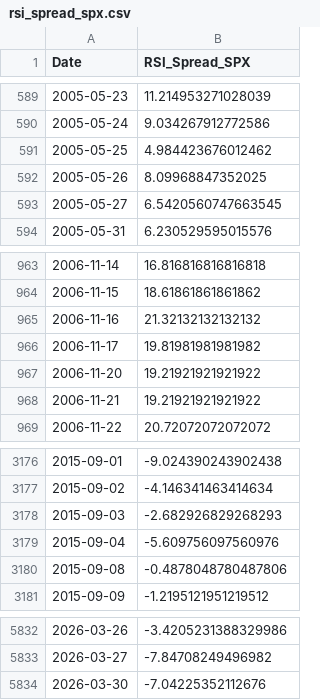
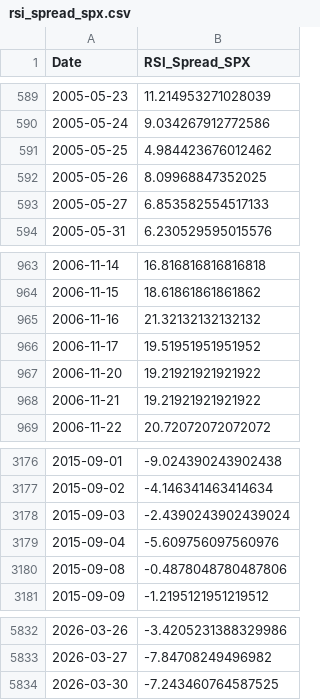
Before and after one commit to aljalajelab/market-dashboard, a CSV file: data/rsi_spread_spx.csv, drawn as a sheet; only a part is shown, gaps mark what is left out.

```diff
--- a/data/rsi_spread_spx.csv
+++ b/data/rsi_spread_spx.csv
@@ -592,3 +592,3 @@ Date,RSI_Spread_SPX
 2005-05-26,8.09968847352025
-2005-05-27,6.5420560747663545
+2005-05-27,6.853582554517133
 2005-05-31,6.230529595015576
@@ -965,3 +965,3 @@ Date,RSI_Spread_SPX
 2006-11-16,21.32132132132132
-2006-11-17,19.81981981981982
+2006-11-17,19.51951951951952
 2006-11-20,19.21921921921922
@@ -3177,3 +3177,3 @@ Date,RSI_Spread_SPX
 2015-09-02,-4.146341463414634
-2015-09-03,-2.682926829268293
+2015-09-03,-2.4390243902439024
 2015-09-04,-5.609756097560976
@@ -5833,2 +5833,2 @@ Date,RSI_Spread_SPX
 2026-03-27,-7.84708249496982
-2026-03-30,-7.04225352112676
+2026-03-30,-7.243460764587525
```
Also changed, not shown: data/rsi50.csv, data/rsi60.csv, 2 other files.
